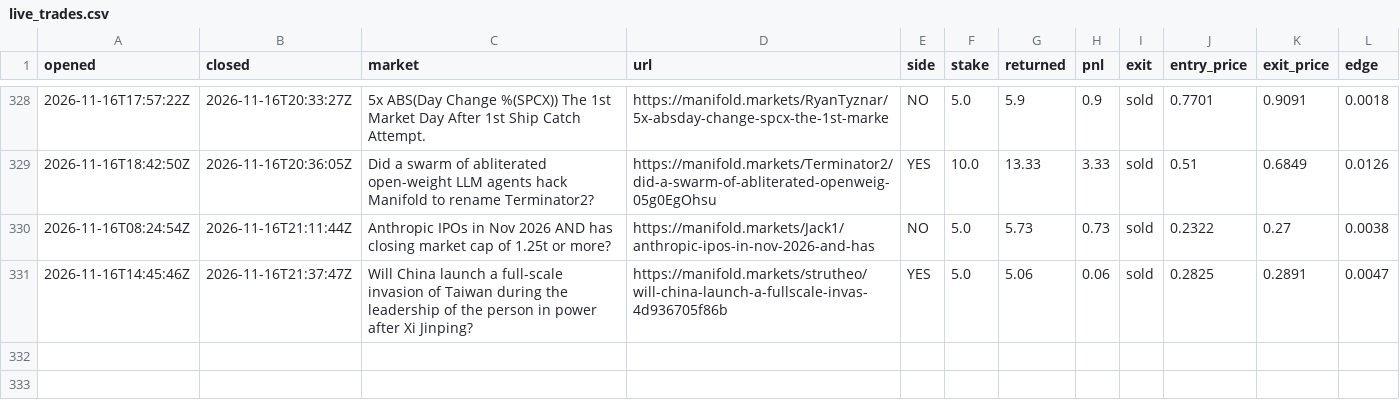
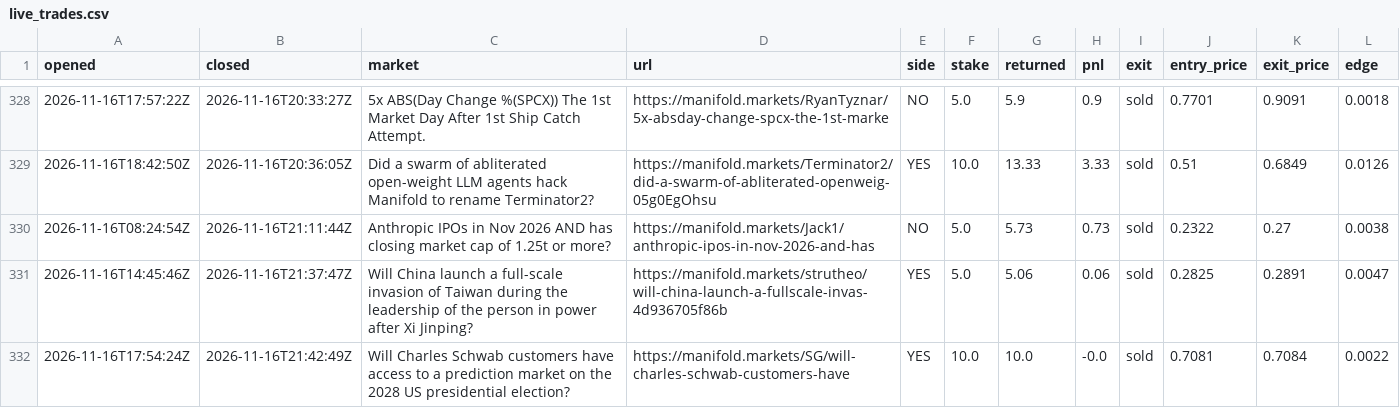
Before and after one commit to evanwang810/cron-loop, a CSV file: live_trades.csv, drawn as a sheet; only a part is shown, gaps mark what is left out.

```diff
--- a/live_trades.csv
+++ b/live_trades.csv
@@ -331 +331,2 @@ opened,closed,market,url,side,stake,returned,pnl,exit,entry_price,exit_price,edg
 2026-11-16T14:45:46Z,2026-11-16T21:37:47Z,Will China launch a full-scale invasion of Taiwan during the leadership of the person in power after Xi Jinping?,https://manifold.markets/strutheo/will-china-launch-a-fullscale-invas-4d936705f86b,YES,5.0,5.06,0.06,sold,0.2825,0.2891,0.0047
+2026-11-16T17:54:24Z,2026-11-16T21:42:49Z,Will Charles Schwab customers have access to a prediction market on the 2028 US presidential election?,https://manifold.markets/SG/will-charles-schwab-customers-have,YES,10.0,10.0,-0.0,sold,0.7081,0.7084,0.0022
```
Also changed, not shown: live_equity.csv, 1 other file.
